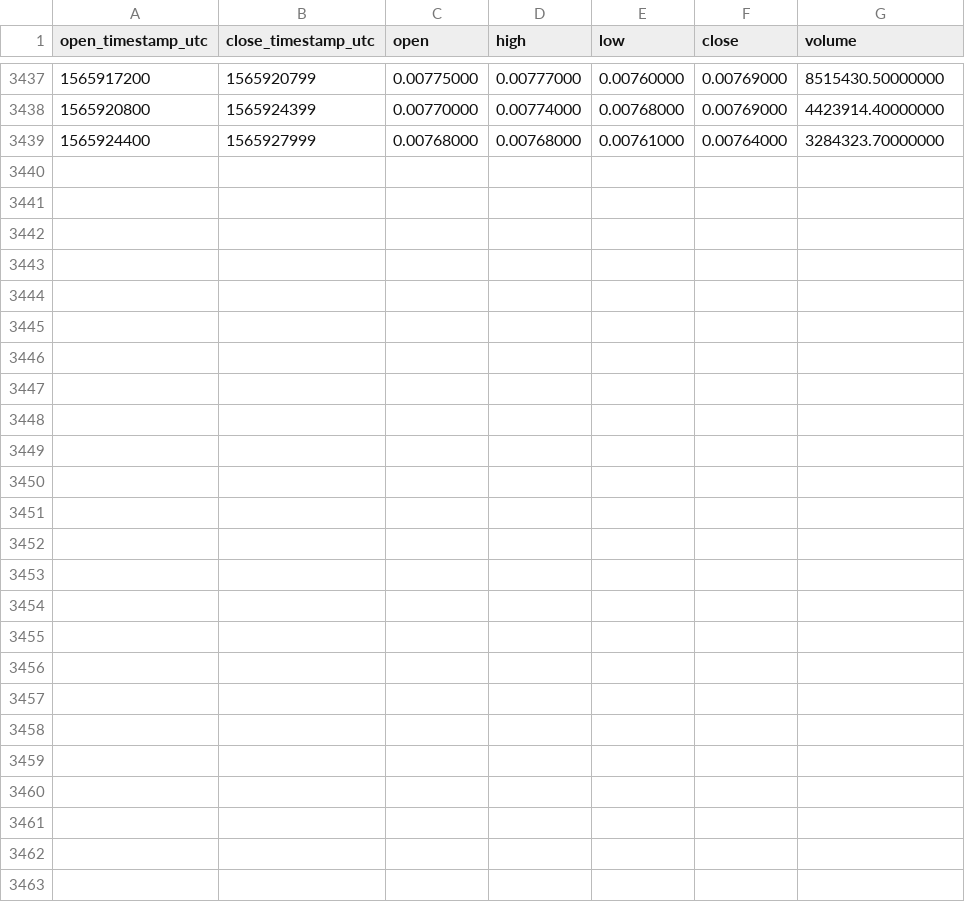
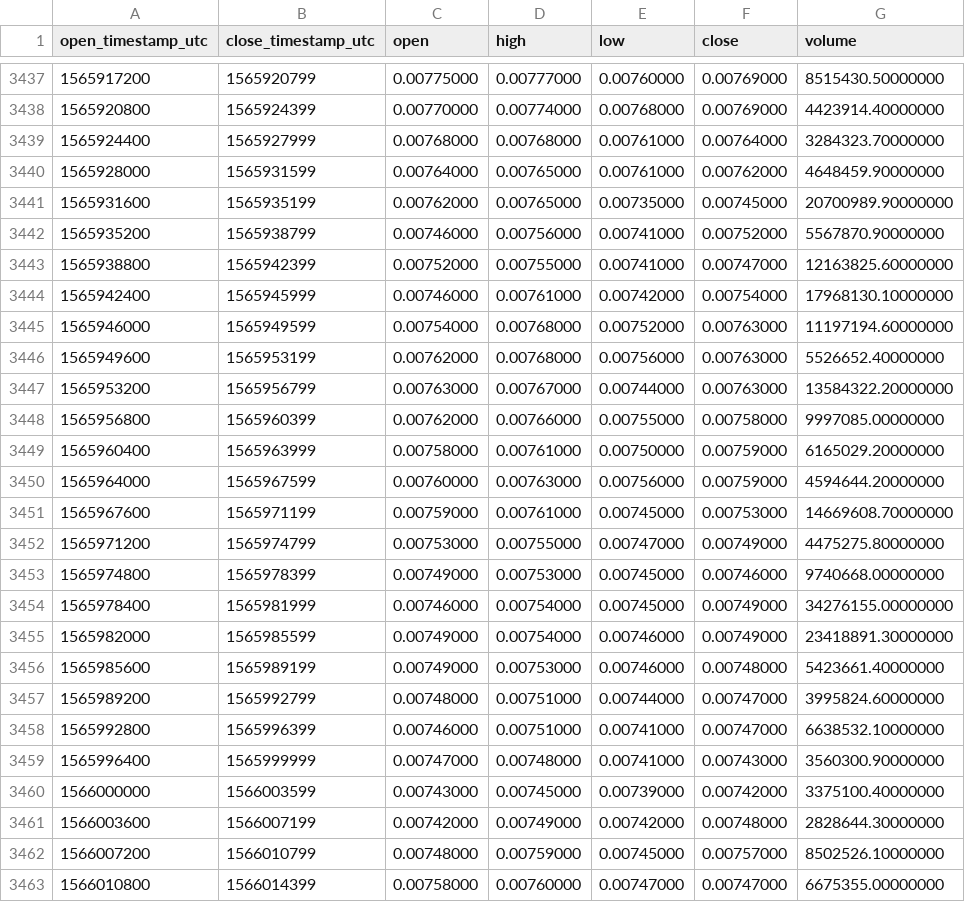
Before and after one commit to cryptobigbro/binance-CELRUSDT, a CSV file: binance-CELRUSDT-1h.csv, drawn as a sheet; only a part is shown, gaps mark what is left out.

Commit message:
Update OHLCV data.

```diff
--- a/binance-CELRUSDT-1h.csv
+++ b/binance-CELRUSDT-1h.csv
@@ -3439 +3439,25 @@ open_timestamp_utc,close_timestamp_utc,open,high,low,close,volume
 1565924400,1565927999,0.00768000,0.00768000,0.00761000,0.00764000,3284323.70000000
+1565928000,1565931599,0.00764000,0.00765000,0.00761000,0.00762000,4648459.90000000
+1565931600,1565935199,0.00762000,0.00765000,0.00735000,0.00745000,20700989.90000000
+1565935200,1565938799,0.00746000,0.00756000,0.00741000,0.00752000,5567870.90000000
+1565938800,1565942399,0.00752000,0.00755000,0.00741000,0.00747000,12163825.60000000
+1565942400,1565945999,0.00746000,0.00761000,0.00742000,0.00754000,17968130.10000000
+1565946000,1565949599,0.00754000,0.00768000,0.00752000,0.00763000,11197194.60000000
+1565949600,1565953199,0.00762000,0.00768000,0.00756000,0.00763000,5526652.40000000
+1565953200,1565956799,0.00763000,0.00767000,0.00744000,0.00763000,13584322.20000000
+1565956800,1565960399,0.00762000,0.00766000,0.00755000,0.00758000,9997085.00000000
+1565960400,1565963999,0.00758000,0.00761000,0.00750000,0.00759000,6165029.20000000
+1565964000,1565967599,0.00760000,0.00763000,0.00756000,0.00759000,4594644.20000000
+1565967600,1565971199,0.00759000,0.00761000,0.00745000,0.00753000,14669608.70000000
+1565971200,1565974799,0.00753000,0.00755000,0.00747000,0.00749000,4475275.80000000
+1565974800,1565978399,0.00749000,0.00753000,0.00745000,0.00746000,9740668.00000000
+1565978400,1565981999,0.00746000,0.00754000,0.00745000,0.00749000,34276155.00000000
+1565982000,1565985599,0.00749000,0.00754000,0.00746000,0.00749000,23418891.30000000
+1565985600,1565989199,0.00749000,0.00753000,0.00746000,0.00748000,5423661.40000000
+1565989200,1565992799,0.00748000,0.00751000,0.00744000,0.00747000,3995824.60000000
+1565992800,1565996399,0.00746000,0.00751000,0.00741000,0.00747000,6638532.10000000
+1565996400,1565999999,0.00747000,0.00748000,0.00741000,0.00743000,3560300.90000000
+1566000000,1566003599,0.00743000,0.00745000,0.00739000,0.00742000,3375100.40000000
+1566003600,1566007199,0.00742000,0.00749000,0.00742000,0.00748000,2828644.30000000
+1566007200,1566010799,0.00748000,0.00759000,0.00745000,0.00757000,8502526.10000000
+1566010800,1566014399,0.00758000,0.00760000,0.00747000,0.00747000,6675355.00000000
```
Also changed, not shown: binance-CELRUSDT-1d.csv.
